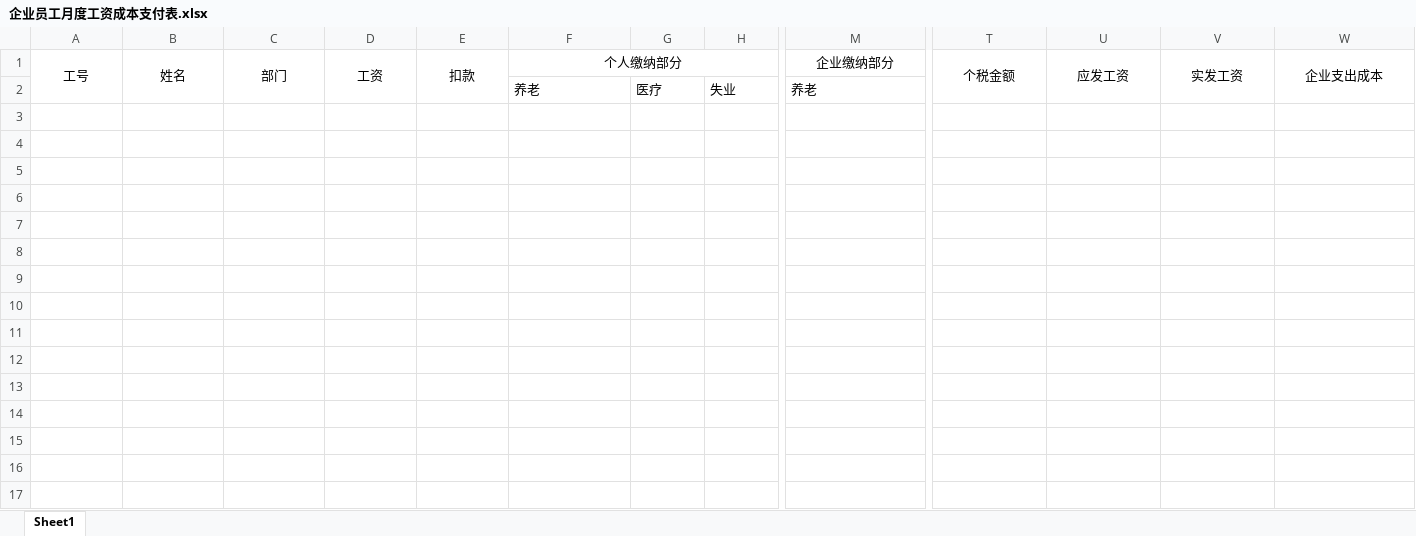
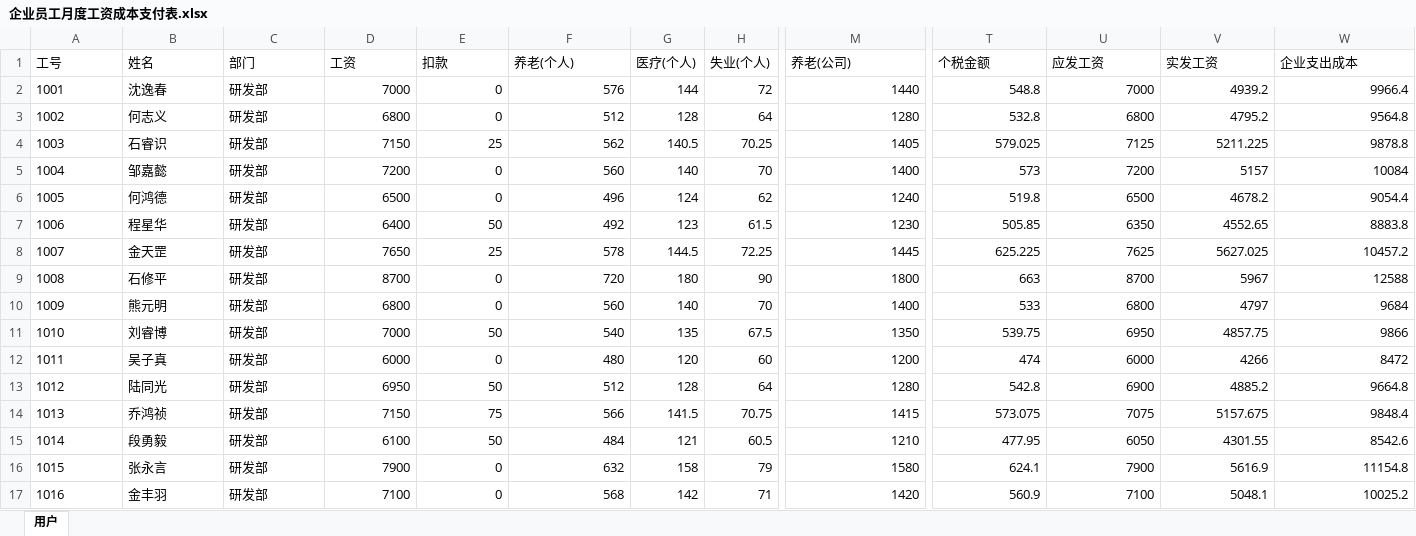
Before and after one commit to ZhengJieWen98/c4Test01, an Excel workbook: myZhengJieWen/src/main/resources/企业员工月度工资成本支付表.xlsx, sheet 用户, drawn as a sheet; only a part is shown, gaps mark what is left out; values as stored, in another font and other column widths than the file's, no borders; removed rows and columns are numbered as before the commit, all else as after; rows hold the shown columns only; the diff covers the shown part only; the diff names each change by its address in the sheet, - before the commit and + after, or states it on an @@ line.

```diff
--- a/myZhengJieWen/src/main/resources/企业员工月度工资成本支付表.xlsx (sheet 用户)
+++ b/myZhengJieWen/src/main/resources/企业员工月度工资成本支付表.xlsx (sheet 用户)
-sheet tab: Sheet1
+sheet tab: 用户
-A1:F1 alignment: center
+A1:F1 alignment: left
-A1:A2 merged
-B1:B2 merged
-C1:C2 merged
-D1:D2 merged
-E1:E2 merged
-F1: 个人缴纳部分
+F1: 养老(个人)
-F1:L1 merged
-G1: (empty)
+G1: 医疗(个人)
-H1: (empty)
+H1: 失业(个人)
-M1: 企业缴纳部分
+M1: 养老(公司)
-M1 alignment: center
+M1 alignment: left
-M1:S1 merged
-T1:W1 alignment: center
+T1:W1 alignment: left
-T1:T2 merged
-U1:U2 merged
-V1:V2 merged
-W1:W2 merged
-row 2:  |  |  |  |  | 养老 | 医疗 | 失业 | 养老
+row 2: 1001 | 沈逸春 | 研发部 | 7000 | 0 | 576 | 144 | 72 | 1440 | 548.8 | 7000 | 4939.2 | 9966.4
+row 3: 1002 | 何志义 | 研发部 | 6800 | 0 | 512 | 128 | 64 | 1280 | 532.8 | 6800 | 4795.2 | 9564.8
+row 4: 1003 | 石睿识 | 研发部 | 7150 | 25 | 562 | 140.5 | 70.25 | 1405 | 579.025 | 7125 | 5211.225 | 9878.8
+row 5: 1004 | 邹嘉懿 | 研发部 | 7200 | 0 | 560 | 140 | 70 | 1400 | 573 | 7200 | 5157 | 10084
+row 6: 1005 | 何鸿德 | 研发部 | 6500 | 0 | 496 | 124 | 62 | 1240 | 519.8 | 6500 | 4678.2 | 9054.4
+row 7: 1006 | 程星华 | 研发部 | 6400 | 50 | 492 | 123 | 61.5 | 1230 | 505.85 | 6350 | 4552.65 | 8883.8
+row 8: 1007 | 金天罡 | 研发部 | 7650 | 25 | 578 | 144.5 | 72.25 | 1445 | 625.225 | 7625 | 5627.025 | 10457.2
+row 9: 1008 | 石修平 | 研发部 | 8700 | 0 | 720 | 180 | 90 | 1800 | 663 | 8700 | 5967 | 12588
+row 10: 1009 | 熊元明 | 研发部 | 6800 | 0 | 560 | 140 | 70 | 1400 | 533 | 6800 | 4797 | 9684
+row 11: 1010 | 刘睿博 | 研发部 | 7000 | 50 | 540 | 135 | 67.5 | 1350 | 539.75 | 6950 | 4857.75 | 9866
+row 12: 1011 | 吴子真 | 研发部 | 6000 | 0 | 480 | 120 | 60 | 1200 | 474 | 6000 | 4266 | 8472
+row 13: 1012 | 陆同光 | 研发部 | 6950 | 50 | 512 | 128 | 64 | 1280 | 542.8 | 6900 | 4885.2 | 9664.8
+row 14: 1013 | 乔鸿祯 | 研发部 | 7150 | 75 | 566 | 141.5 | 70.75 | 1415 | 573.075 | 7075 | 5157.675 | 9848.4
+row 15: 1014 | 段勇毅 | 研发部 | 6100 | 50 | 484 | 121 | 60.5 | 1210 | 477.95 | 6050 | 4301.55 | 8542.6
+row 16: 1015 | 张永言 | 研发部 | 7900 | 0 | 632 | 158 | 79 | 1580 | 624.1 | 7900 | 5616.9 | 11154.8
+row 17: 1016 | 金丰羽 | 研发部 | 7100 | 0 | 568 | 142 | 71 | 1420 | 560.9 | 7100 | 5048.1 | 10025.2
```
Also changed, not shown: 67 added rows and 10 edited cells elsewhere in this sheet, 5 other files.
